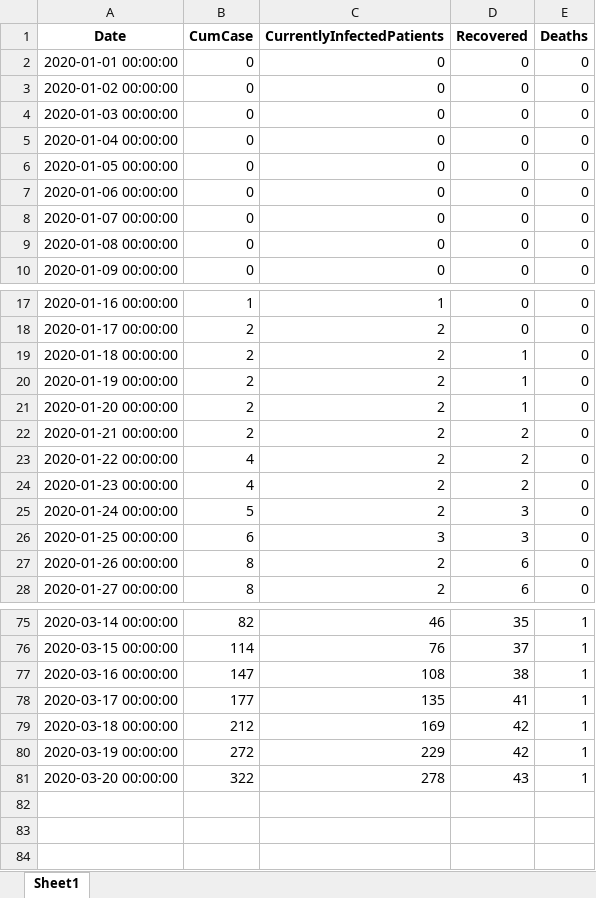
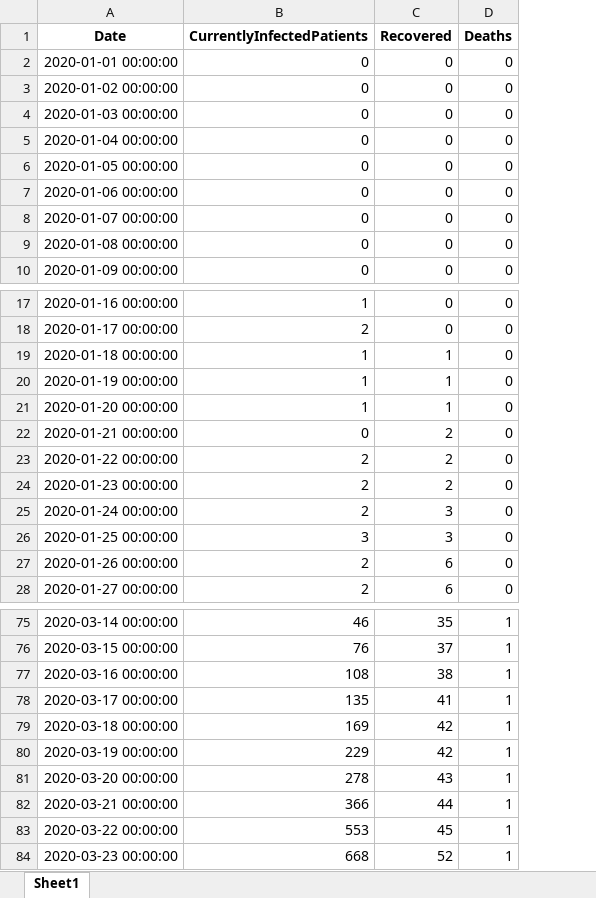
Before and after one commit to COVID19-TCDG/datasets, an Excel workbook: datasets/thstat.xlsx, sheet Sheet1, drawn as a sheet; only a part is shown, gaps mark what is left out; values as stored, in another font and other column widths than the file's, no borders; removed rows and columns are numbered as before the commit, all else as after; the diff names each change by its address in the sheet, - before the commit and + after, or states it on an @@ line.

```diff
--- a/datasets/thstat.xlsx (sheet Sheet1)
+++ b/datasets/thstat.xlsx (sheet Sheet1)
-column B (CumCase), rows 2-10: all 0; rows 17-28: 1 | 2 | 2 | 2 | 2 | 2 | 4 | 4 | 5 | 6 | 8 | 8; rows 75-81: 82 | 114 | 147 | 177 | 212 | 272 | 322
-B19:B21 (CurrentlyInfectedPatients): 2
+B19:B21 (CurrentlyInfectedPatients): 1
-B22 (CurrentlyInfectedPatients): 2
+B22 (CurrentlyInfectedPatients): 0
+row 82: 2020-03-21 00:00:00 | 366 | 44 | 1
+row 83: 2020-03-22 00:00:00 | 553 | 45 | 1
+row 84: 2020-03-23 00:00:00 | 668 | 52 | 1
```
Also changed, not shown: 3 other files.
